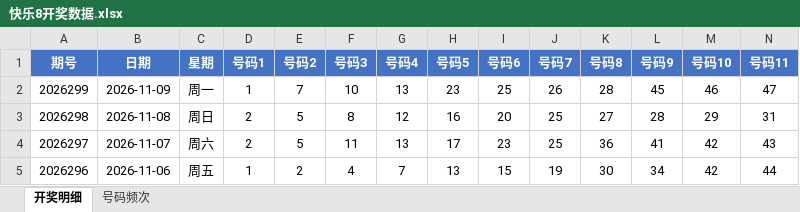
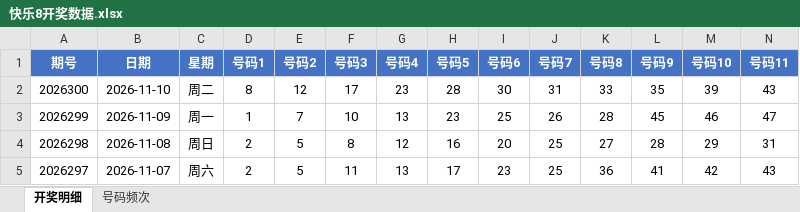
Before and after one commit to Ting-1127/kl8, an Excel workbook: 快乐8开奖数据.xlsx, sheet 开奖明细, drawn as a sheet; only a part is shown; the shorter side is filled out with more unchanged rows; values as stored, in another font and other column widths than the file's, no borders; rows hold the shown columns only; the diff names each change by its address in the sheet, - before the commit and + after, or states it on an @@ line.

```diff
--- a/快乐8开奖数据.xlsx (sheet 开奖明细)
+++ b/快乐8开奖数据.xlsx (sheet 开奖明细)
+row 2: 2026300 | 2026-11-10 | 周二 | 8 | 12 | 17 | 23 | 28 | 30 | 31 | 33 | 35 | 39 | 43
```
Also changed, not shown: sheet 号码频次, 1 other file.
